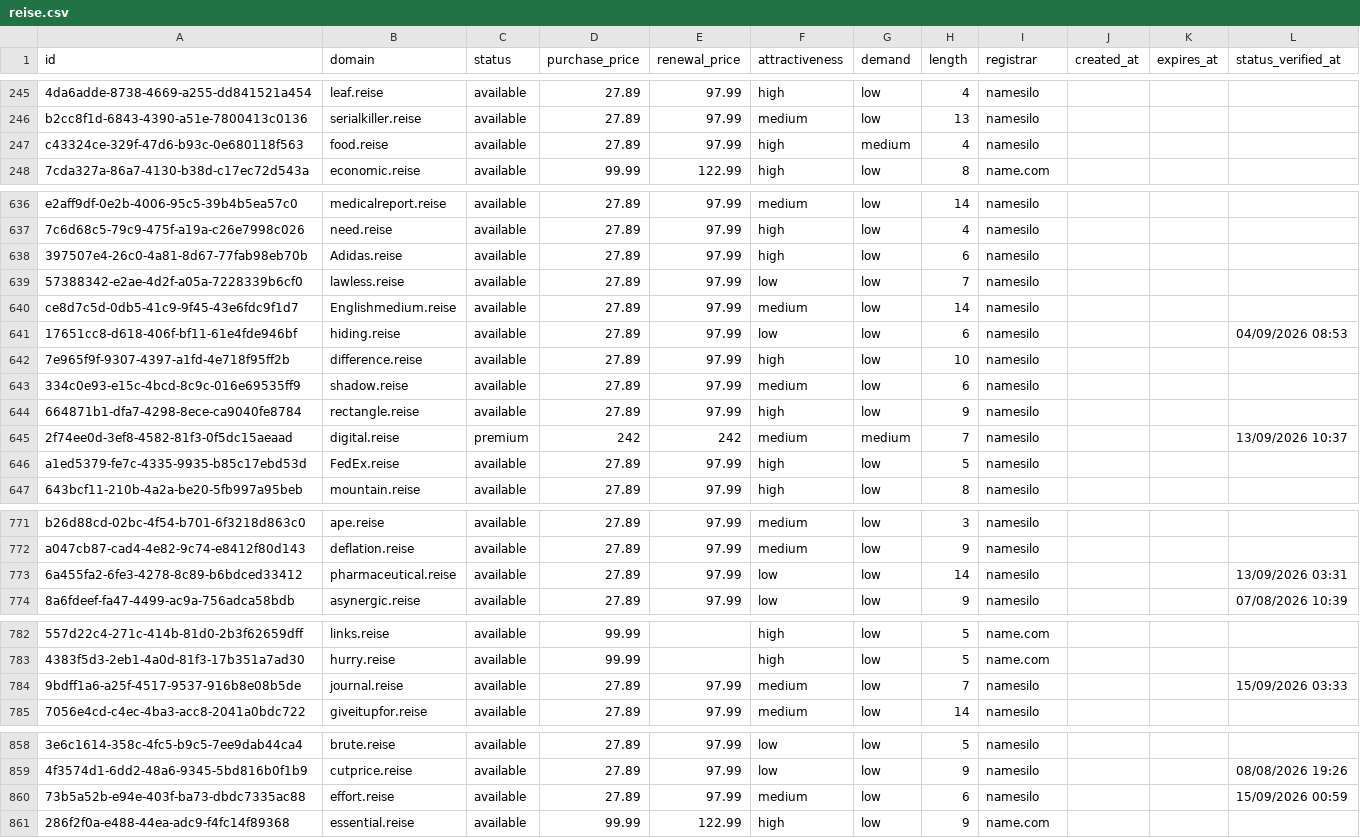
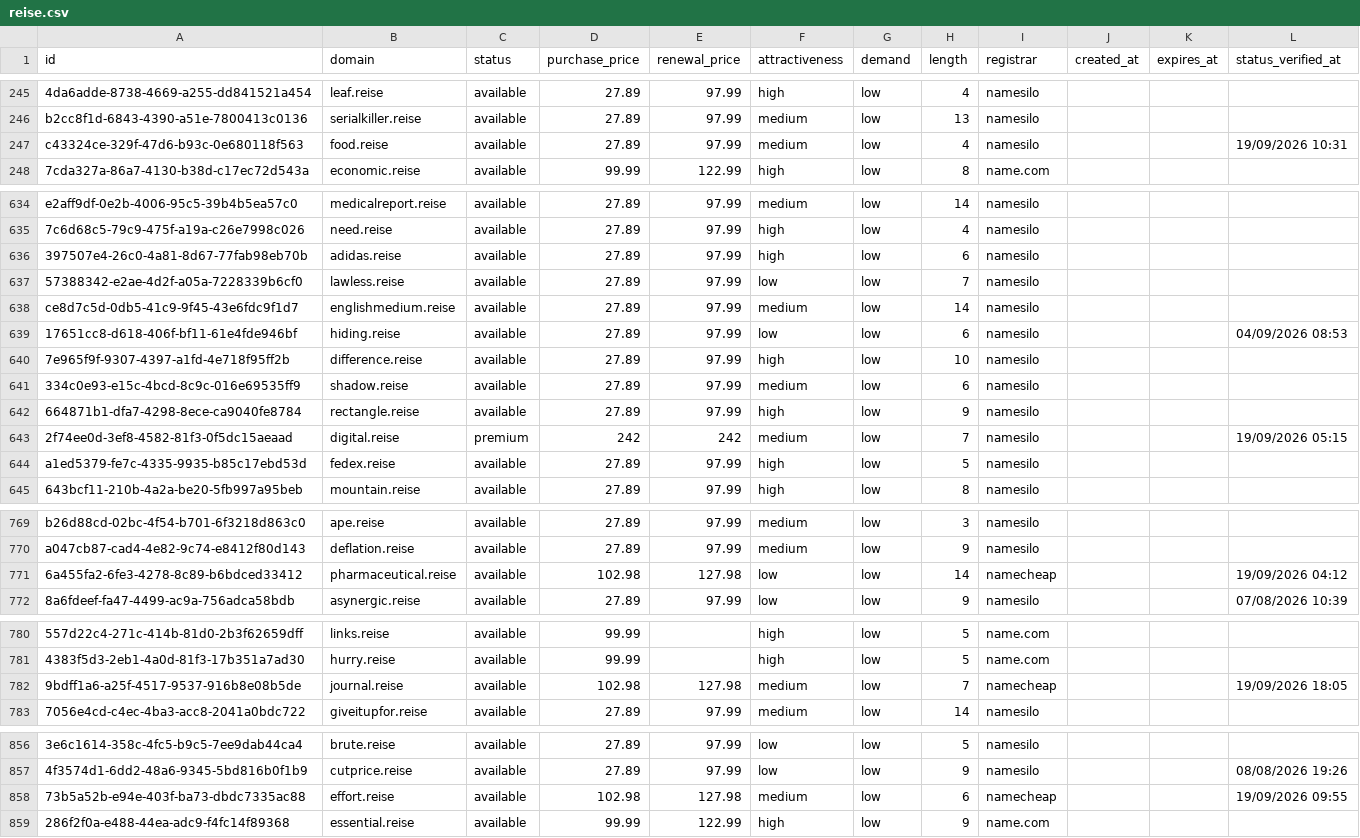
Before and after one commit to UniqueDomains/reise-oneword-domains, a CSV file: reise.csv, drawn as a sheet; only a part is shown, gaps mark what is left out; addresses are those after the commit; the diff covers the shown part only; the diff names each change by its address in the sheet, - before the commit and + after, or states it on an @@ line.

Commit message:
Domains update

```diff
--- a/reise.csv
+++ b/reise.csv
-F247 (attractiveness): high
+F247 (attractiveness): medium
-G247 (demand): medium
+G247 (demand): low
-L247 (status_verified_at): (empty)
+L247 (status_verified_at): 19/09/2026 10:31
-B636 (domain): Adidas.reise
+B636 (domain): adidas.reise
-B638 (domain): Englishmedium.reise
+B638 (domain): englishmedium.reise
-G643 (demand): medium
+G643 (demand): low
-L643 (status_verified_at): 13/09/2026 10:37
+L643 (status_verified_at): 19/09/2026 05:15
-B644 (domain): FedEx.reise
+B644 (domain): fedex.reise
-D771 (purchase_price): 27.89
+D771 (purchase_price): 102.98
-E771 (renewal_price): 97.99
+E771 (renewal_price): 127.98
-I771 (registrar): namesilo
+I771 (registrar): namecheap
-L771 (status_verified_at): 13/09/2026 03:31
+L771 (status_verified_at): 19/09/2026 04:12
-D782 (purchase_price): 27.89
+D782 (purchase_price): 102.98
-E782 (renewal_price): 97.99
+E782 (renewal_price): 127.98
-I782 (registrar): namesilo
+I782 (registrar): namecheap
-L782 (status_verified_at): 15/09/2026 03:33
+L782 (status_verified_at): 19/09/2026 18:05
-D858 (purchase_price): 27.89
+D858 (purchase_price): 102.98
-E858 (renewal_price): 97.99
+E858 (renewal_price): 127.98
-I858 (registrar): namesilo
+I858 (registrar): namecheap
-L858 (status_verified_at): 15/09/2026 00:59
+L858 (status_verified_at): 19/09/2026 09:55
```
Also changed, not shown: 3 added rows, 3 removed rows and 72 edited cells elsewhere in this file, 4 other files.
